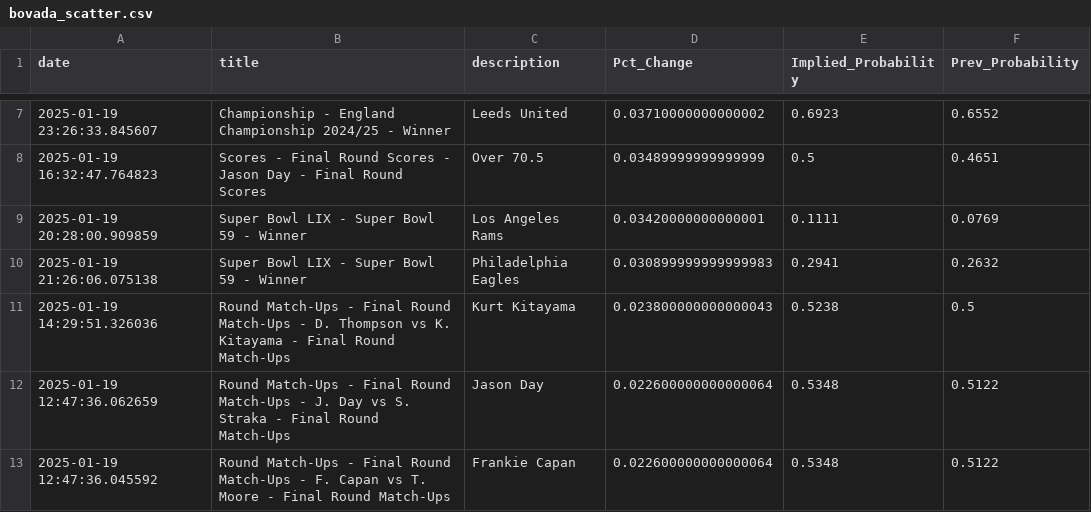
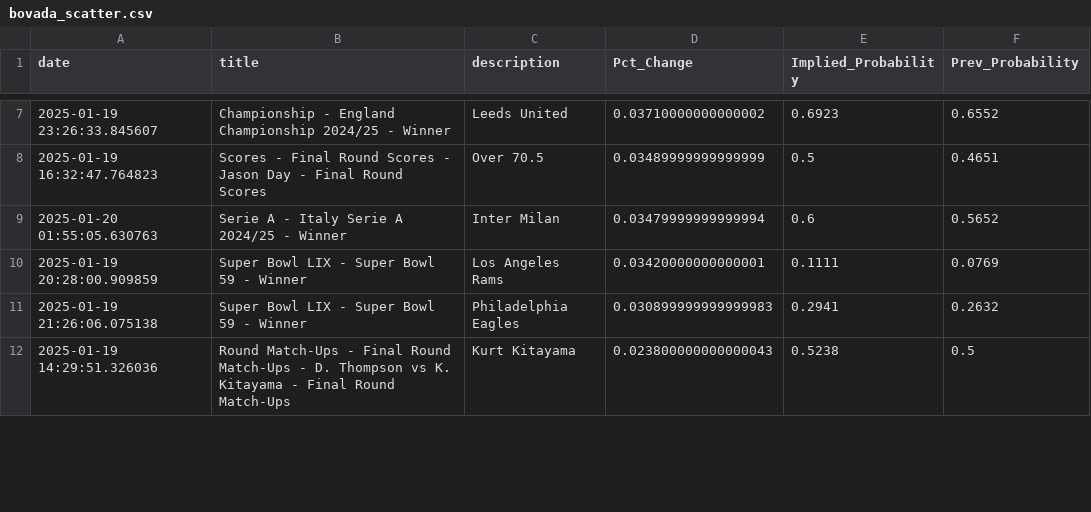
Before and after one commit to aaroncolesmith/data_bovada, a CSV file: data/bovada_scatter.csv, drawn as a sheet; only a part is shown, gaps mark what is left out; the diff covers the shown part only.

Commit message:
Update data

```diff
--- a/data/bovada_scatter.csv
+++ b/data/bovada_scatter.csv
@@ -8,2 +8,3 @@ date,title,description,Pct_Change,Implied_Probability,Prev_Probability
 2025-01-19 16:32:47.764823,Scores - Final Round Scores - Jason Day - Final Round Scores,Over 70.5,0.03489999999999999,0.5,0.4651
+2025-01-20 01:55:05.630763,Serie A - Italy Serie A 2024/25 - Winner,Inter Milan,0.03479999999999994,0.6,0.5652
 2025-01-19 20:28:00.909859,Super Bowl LIX - Super Bowl 59 -  Winner,Los Angeles Rams,0.03420000000000001,0.1111,0.0769
@@ -11,3 +12 @@ date,title,description,Pct_Change,Implied_Probability,Prev_Probability
 2025-01-19 14:29:51.326036,Round Match-Ups - Final Round Match-Ups - D. Thompson vs K. Kitayama - Final Round Match-Ups,Kurt Kitayama,0.023800000000000043,0.5238,0.5
-2025-01-19 12:47:36.062659,Round Match-Ups - Final Round Match-Ups - J. Day vs S. Straka - Final Round Match-Ups,Jason Day,0.022600000000000064,0.5348,0.5122
-2025-01-19 12:47:36.045592,Round Match-Ups - Final Round Match-Ups - F. Capan vs T. Moore - Final Round Match-Ups,Frankie Capan,0.022600000000000064,0.5348,0.5122
```
Also changed, not shown: 7 added rows and 6 removed rows elsewhere in this file, 1 other file.
